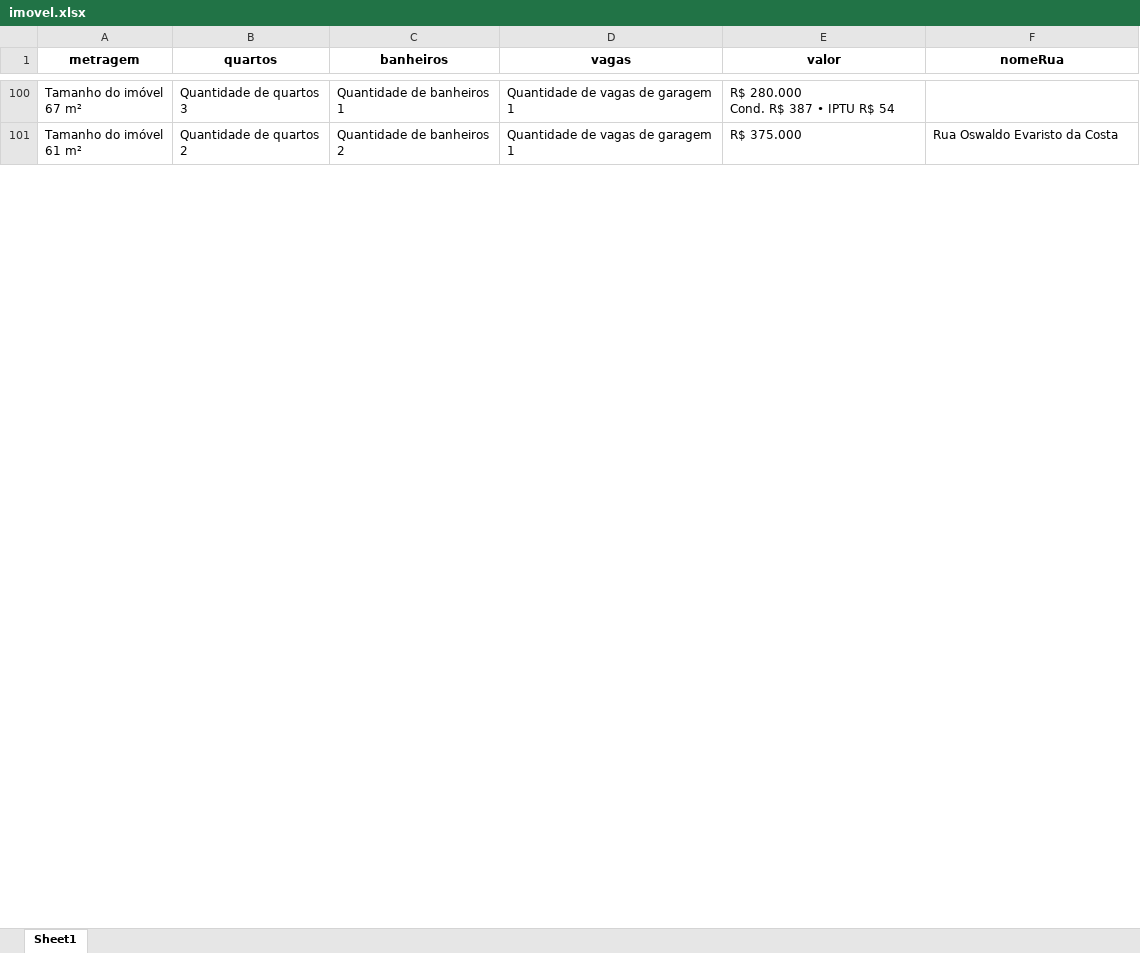
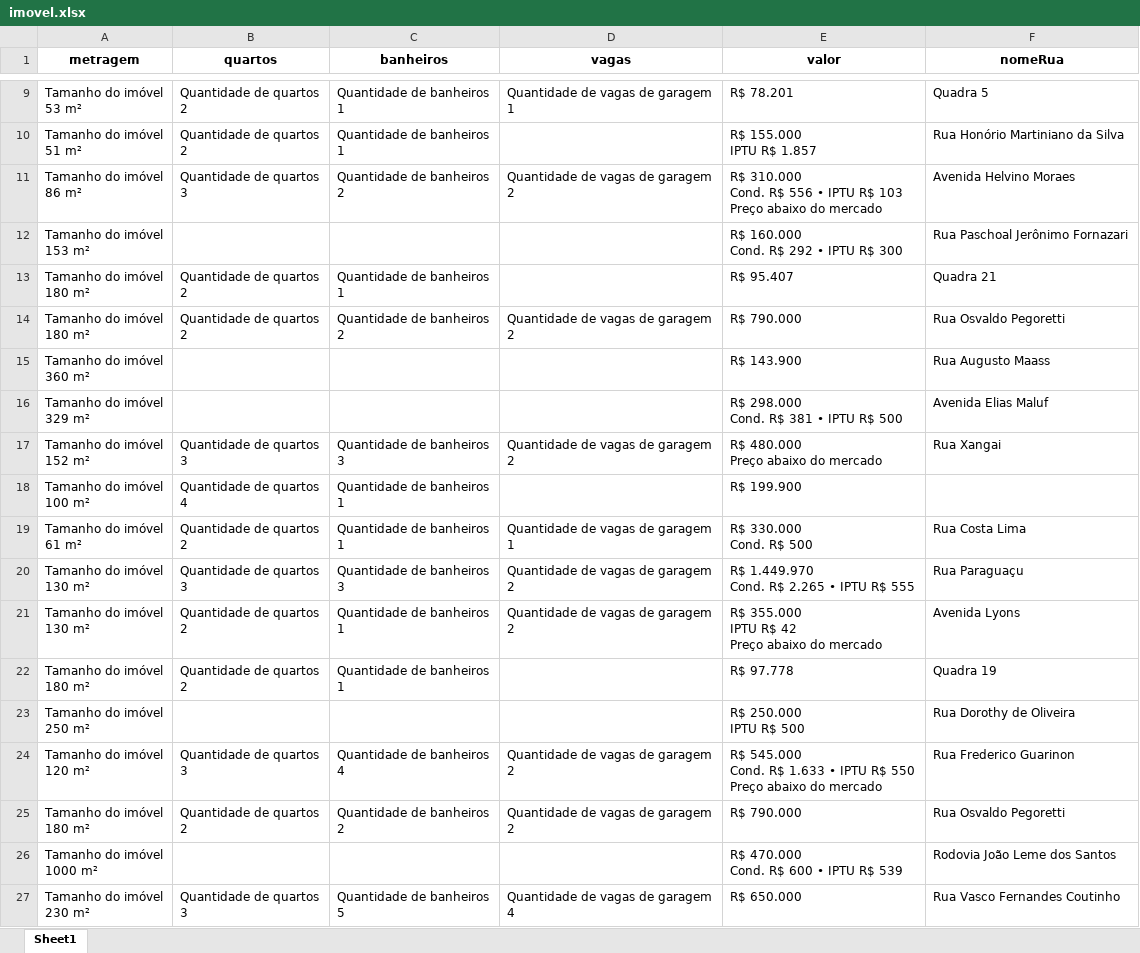
Before and after one commit to joaopbg06/webscreppingDesafio, an Excel workbook: imovel.xlsx, sheet Sheet1, drawn as a sheet; only a part is shown, gaps mark what is left out; values as stored, in another font and other column widths than the file's, no borders; addresses are those after the commit; ↵ is a line break in a cell; the diff covers the shown part only; the diff names each change by its address in the sheet, - before the commit and + after, or states it on an @@ line.

```diff
--- a/imovel.xlsx (sheet Sheet1)
+++ b/imovel.xlsx (sheet Sheet1)
-A9 (metragem): Tamanho do imóvel ↵ 67 m²
+A9 (metragem): Tamanho do imóvel ↵ 53 m²
-B9 (quartos): Quantidade de quartos ↵ 3
+B9 (quartos): Quantidade de quartos ↵ 2
-E9 (valor): R$ 280.000 ↵ Cond. R$ 387 • IPTU R$ 54
+E9 (valor): R$ 78.201
-F9 (nomeRua): (empty)
+F9 (nomeRua): Quadra 5
+row 10: Tamanho do imóvel ↵ 51 m² | Quantidade de quartos ↵ 2 | Quantidade de banheiros ↵ 1 |  | R$ 155.000 ↵ IPTU R$ 1.857 | Rua Honório Martiniano da Silva
+row 11: Tamanho do imóvel ↵ 86 m² | Quantidade de quartos ↵ 3 | Quantidade de banheiros ↵ 2 | Quantidade de vagas de garagem ↵ 2 | R$ 310.000 ↵ Cond. R$ 556 • IPTU R$ 103 ↵ Preço abaixo do mercado | Avenida Helvino Moraes
+row 12: Tamanho do imóvel ↵ 153 m² |  |  |  | R$ 160.000 ↵ Cond. R$ 292 • IPTU R$ 300 | Rua Paschoal Jerônimo Fornazari
+row 13: Tamanho do imóvel ↵ 180 m² | Quantidade de quartos ↵ 2 | Quantidade de banheiros ↵ 1 |  | R$ 95.407 | Quadra 21
+row 14: Tamanho do imóvel ↵ 180 m² | Quantidade de quartos ↵ 2 | Quantidade de banheiros ↵ 2 | Quantidade de vagas de garagem ↵ 2 | R$ 790.000 | Rua Osvaldo Pegoretti
+row 15: Tamanho do imóvel ↵ 360 m² |  |  |  | R$ 143.900 | Rua Augusto Maass
+row 16: Tamanho do imóvel ↵ 329 m² |  |  |  | R$ 298.000 ↵ Cond. R$ 381 • IPTU R$ 500 | Avenida Elias Maluf
+row 17: Tamanho do imóvel ↵ 152 m² | Quantidade de quartos ↵ 3 | Quantidade de banheiros ↵ 3 | Quantidade de vagas de garagem ↵ 2 | R$ 480.000 ↵ Preço abaixo do mercado | Rua Xangai
+row 18: Tamanho do imóvel ↵ 100 m² | Quantidade de quartos ↵ 4 | Quantidade de banheiros ↵ 1 |  | R$ 199.900
-C19 (banheiros): Quantidade de banheiros ↵ 2
+C19 (banheiros): Quantidade de banheiros ↵ 1
-E19 (valor): R$ 375.000
+E19 (valor): R$ 330.000 ↵ Cond. R$ 500
-F19 (nomeRua): Rua Oswaldo Evaristo da Costa
+F19 (nomeRua): Rua Costa Lima
+row 20: Tamanho do imóvel ↵ 130 m² | Quantidade de quartos ↵ 3 | Quantidade de banheiros ↵ 3 | Quantidade de vagas de garagem ↵ 2 | R$ 1.449.970 ↵ Cond. R$ 2.265 • IPTU R$ 555 | Rua Paraguaçu
+row 21: Tamanho do imóvel ↵ 130 m² | Quantidade de quartos ↵ 2 | Quantidade de banheiros ↵ 1 | Quantidade de vagas de garagem ↵ 2 | R$ 355.000 ↵ IPTU R$ 42 ↵ Preço abaixo do mercado | Avenida Lyons
+row 22: Tamanho do imóvel ↵ 180 m² | Quantidade de quartos ↵ 2 | Quantidade de banheiros ↵ 1 |  | R$ 97.778 | Quadra 19
+row 23: Tamanho do imóvel ↵ 250 m² |  |  |  | R$ 250.000 ↵ IPTU R$ 500 | Rua Dorothy de Oliveira
+row 24: Tamanho do imóvel ↵ 120 m² | Quantidade de quartos ↵ 3 | Quantidade de banheiros ↵ 4 | Quantidade de vagas de garagem ↵ 2 | R$ 545.000 ↵ Cond. R$ 1.633 • IPTU R$ 550 ↵ Preço abaixo do mercado | Rua Frederico Guarinon
+row 25: Tamanho do imóvel ↵ 180 m² | Quantidade de quartos ↵ 2 | Quantidade de banheiros ↵ 2 | Quantidade de vagas de garagem ↵ 2 | R$ 790.000 | Rua Osvaldo Pegoretti
+row 26: Tamanho do imóvel ↵ 1000 m² |  |  |  | R$ 470.000 ↵ Cond. R$ 600 • IPTU R$ 539 | Rodovia João Leme dos Santos
+row 27: Tamanho do imóvel ↵ 230 m² | Quantidade de quartos ↵ 3 | Quantidade de banheiros ↵ 5 | Quantidade de vagas de garagem ↵ 4 | R$ 650.000 | Rua Vasco Fernandes Coutinho
```
Also changed, not shown: 79 added rows, 96 removed rows and 18 edited cells elsewhere in this sheet, imovel_limpo.xlsx, 2 other files.
